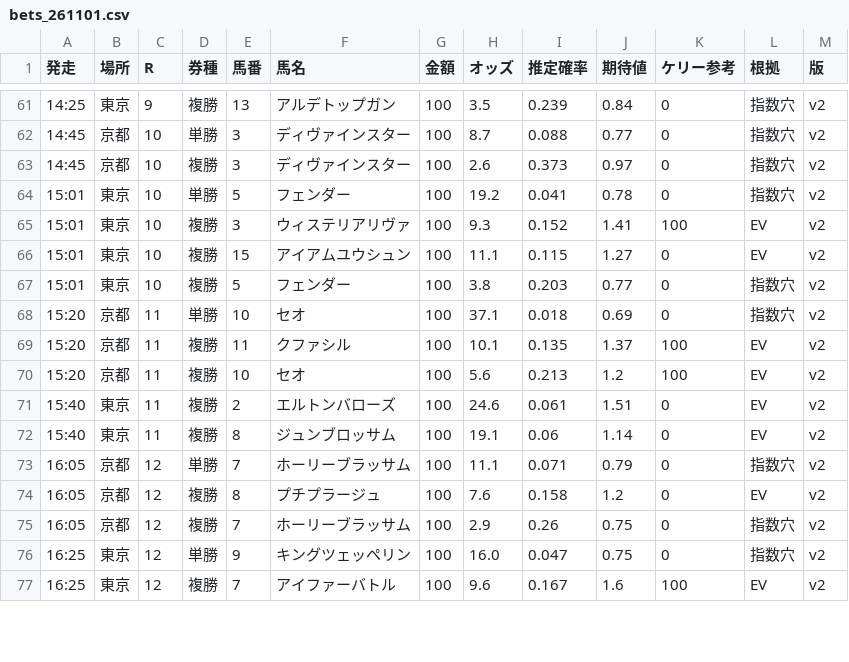
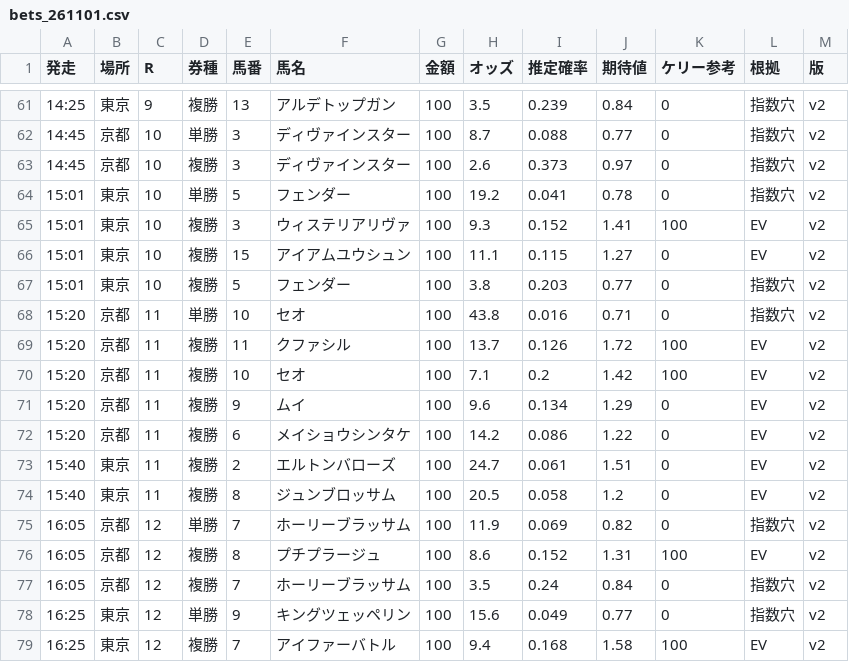
Before and after one commit to notk0618-code/keiba-dashboard, a CSV file: bets_261101.csv, drawn as a sheet; only a part is shown, gaps mark what is left out; the diff covers the shown part only.

```diff
--- a/bets_261101.csv
+++ b/bets_261101.csv
@@ -67,11 +67,13 @@
 15:01,東京,10,複勝,5,フェンダー,100,3.8,0.203,0.77,0,指数穴,v2
-15:20,京都,11,単勝,10,セオ,100,37.1,0.018,0.69,0,指数穴,v2
-15:20,京都,11,複勝,11,クファシル,100,10.1,0.135,1.37,100,EV,v2
-15:20,京都,11,複勝,10,セオ,100,5.6,0.213,1.2,100,EV,v2
-15:40,東京,11,複勝,2,エルトンバローズ,100,24.6,0.061,1.51,0,EV,v2
-15:40,東京,11,複勝,8,ジュンブロッサム,100,19.1,0.06,1.14,0,EV,v2
-16:05,京都,12,単勝,7,ホーリーブラッサム,100,11.1,0.071,0.79,0,指数穴,v2
-16:05,京都,12,複勝,8,プチプラージュ,100,7.6,0.158,1.2,0,EV,v2
-16:05,京都,12,複勝,7,ホーリーブラッサム,100,2.9,0.26,0.75,0,指数穴,v2
-16:25,東京,12,単勝,9,キングツェッペリン,100,16.0,0.047,0.75,0,指数穴,v2
-16:25,東京,12,複勝,7,アイファーバトル,100,9.6,0.167,1.6,100,EV,v2
+15:20,京都,11,単勝,10,セオ,100,43.8,0.016,0.71,0,指数穴,v2
+15:20,京都,11,複勝,11,クファシル,100,13.7,0.126,1.72,100,EV,v2
+15:20,京都,11,複勝,10,セオ,100,7.1,0.2,1.42,100,EV,v2
+15:20,京都,11,複勝,9,ムイ,100,9.6,0.134,1.29,0,EV,v2
+15:20,京都,11,複勝,6,メイショウシンタケ,100,14.2,0.086,1.22,0,EV,v2
+15:40,東京,11,複勝,2,エルトンバローズ,100,24.7,0.061,1.51,0,EV,v2
+15:40,東京,11,複勝,8,ジュンブロッサム,100,20.5,0.058,1.2,0,EV,v2
+16:05,京都,12,単勝,7,ホーリーブラッサム,100,11.9,0.069,0.82,0,指数穴,v2
+16:05,京都,12,複勝,8,プチプラージュ,100,8.6,0.152,1.31,100,EV,v2
+16:05,京都,12,複勝,7,ホーリーブラッサム,100,3.5,0.24,0.84,0,指数穴,v2
+16:25,東京,12,単勝,9,キングツェッペリン,100,15.6,0.049,0.77,0,指数穴,v2
+16:25,東京,12,複勝,7,アイファーバトル,100,9.4,0.168,1.58,100,EV,v2
```
Also changed, not shown: 3 edited cells elsewhere in this file, 4 other files.
